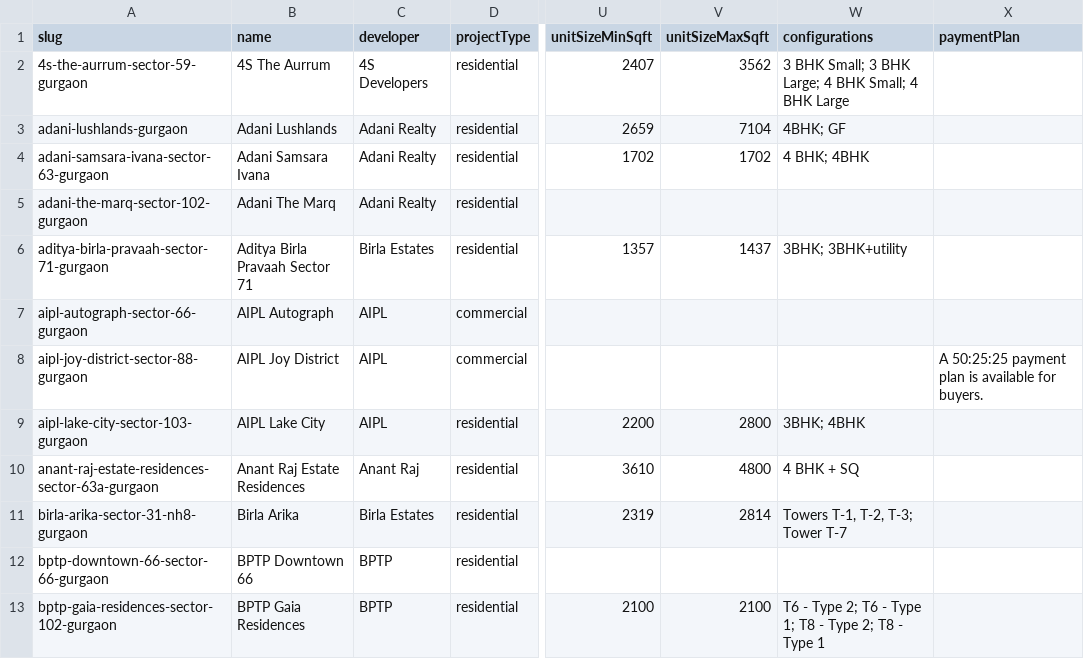
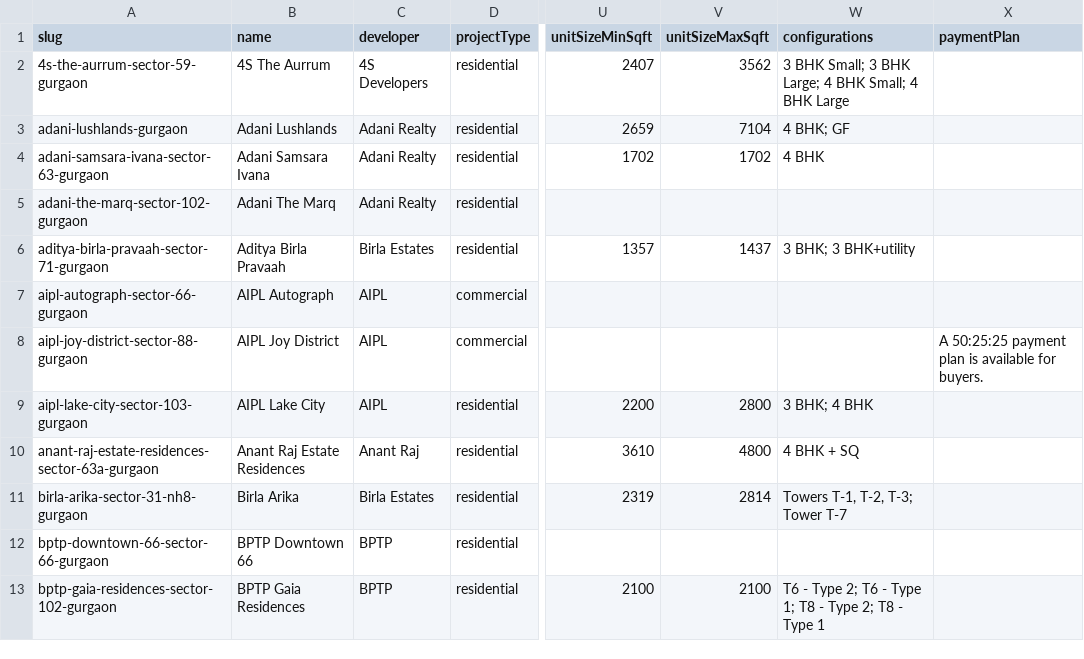
Before and after one commit to thelaunchdistrict/launchwebsite, a CSV file: data/projects.csv, drawn as a sheet; only a part is shown, gaps mark what is left out; the diff covers the shown part only; the diff names each change by its address in the sheet, - before the commit and + after, or states it on an @@ line.

```diff
--- a/data/projects.csv
+++ b/data/projects.csv
-W3 (configurations): 4BHK; GF
+W3 (configurations): 4 BHK; GF
-W4 (configurations): 4 BHK; 4BHK
+W4 (configurations): 4 BHK
-B6 (name): Aditya Birla Pravaah Sector 71
+B6 (name): Aditya Birla Pravaah
-W6 (configurations): 3BHK; 3BHK+utility
+W6 (configurations): 3 BHK; 3 BHK+utility
-W9 (configurations): 3BHK; 4BHK
+W9 (configurations): 3 BHK; 4 BHK
```
Also changed, not shown: 24 edited cells elsewhere in this file, 22 other files.
